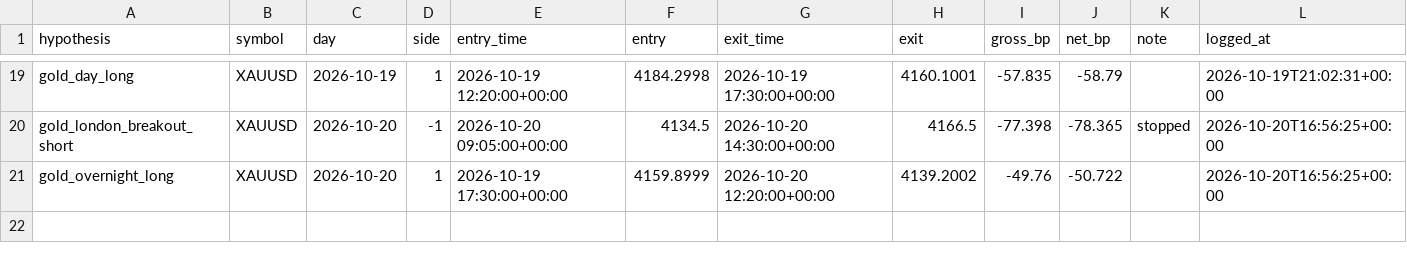
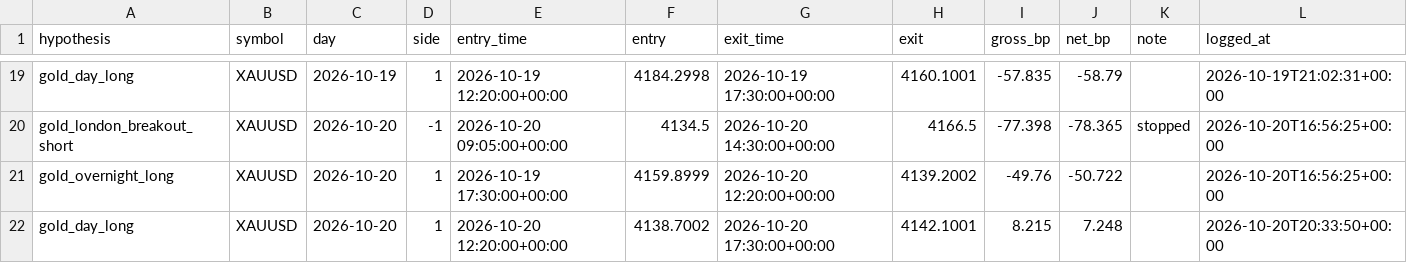
Before and after one commit to sobhansbp/Trade-, a CSV file: journal/forward_tests.csv, drawn as a sheet; only a part is shown, gaps mark what is left out; the diff names each change by its address in the sheet, - before the commit and + after, or states it on an @@ line.

```diff
--- a/journal/forward_tests.csv
+++ b/journal/forward_tests.csv
+row 22: gold_day_long | XAUUSD | 2026-10-20 | 1 | 2026-10-20 12:20:00+00:00 | 4138.7002 | 2026-10-20 17:30:00+00:00 | 4142.1001 | 8.215 | 7.248 |  | 2026-10-20T20:33:50+00:00
```
Also changed, not shown: journal/news_scores.csv, journal/paper_equity.csv, 4 other files.
